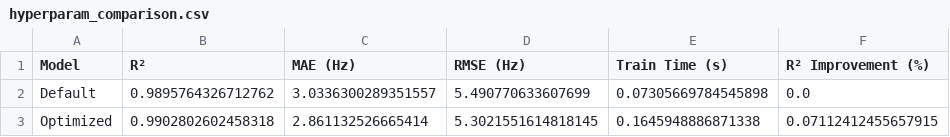
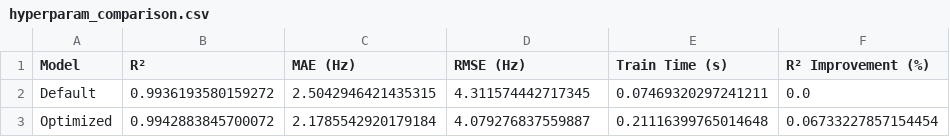
Before and after one commit to mabdulrafea101/FEM-MS, a CSV file: simulation/outputs/ml_figures/hyperparam_comparison.csv, drawn as a sheet.

```diff
--- a/simulation/outputs/ml_figures/hyperparam_comparison.csv
+++ b/simulation/outputs/ml_figures/hyperparam_comparison.csv
@@ -1,3 +1,3 @@
 Model,R²,MAE (Hz),RMSE (Hz),Train Time (s),R² Improvement (%)
-Default,0.9895764326712762,3.0336300289351557,5.490770633607699,0.07305669784545898,0.0
-Optimized,0.9902802602458318,2.861132526665414,5.3021551614818145,0.1645948886871338,0.07112412455657915
+Default,0.9936193580159272,2.5042946421435315,4.311574442717345,0.07469320297241211,0.0
+Optimized,0.9942883845700072,2.1785542920179184,4.079276837559887,0.21116399765014648,0.06733227857154454
```
Also changed, not shown: catboost_info/learn_error.tsv, catboost_info/time_left.tsv, 31 other files.
